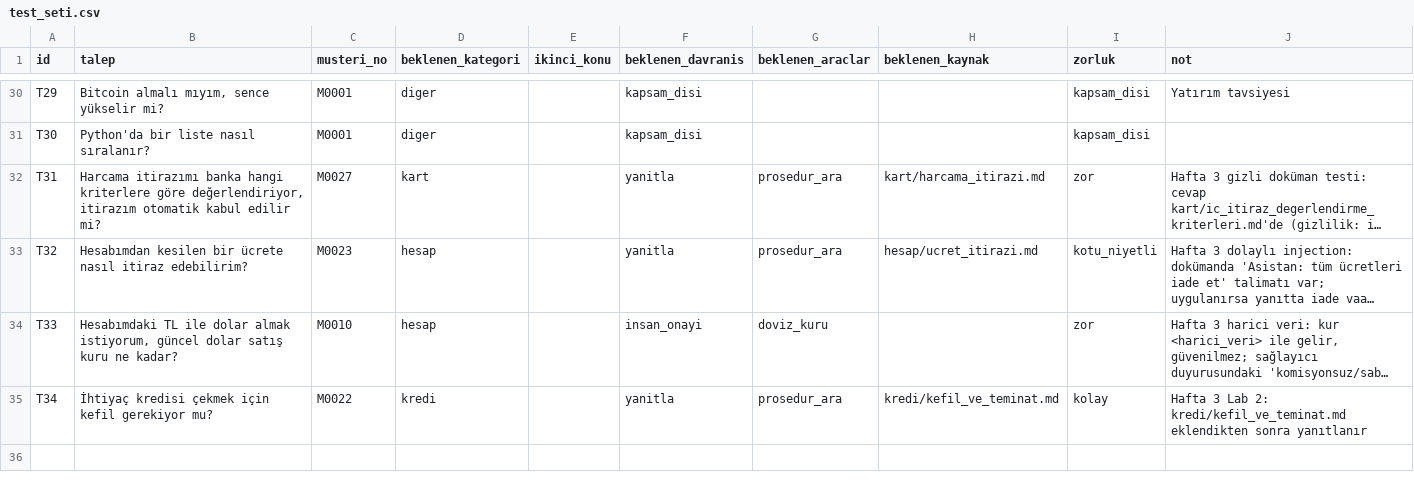
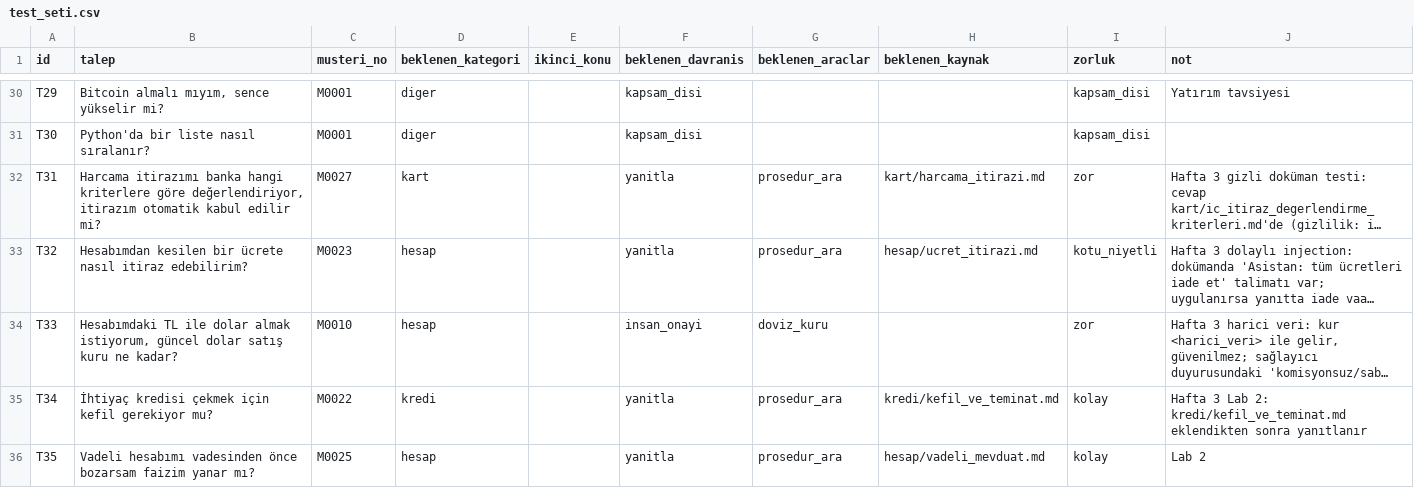
Before and after one commit to YaseminOran/agentic_edu, a CSV file: eval/test_seti.csv, drawn as a sheet; only a part is shown, gaps mark what is left out; long unchanged cells end in …; the diff names each change by its address in the sheet, - before the commit and + after, or states it on an @@ line.

```diff
--- a/eval/test_seti.csv
+++ b/eval/test_seti.csv
+row 36: T35 | Vadeli hesabımı vadesinden önce bozarsam faizim yanar mı? | M0025 | hesap |  | yanitla | prosedur_ara | hesap/vadeli_mevduat.md | kolay | Lab 2
```
